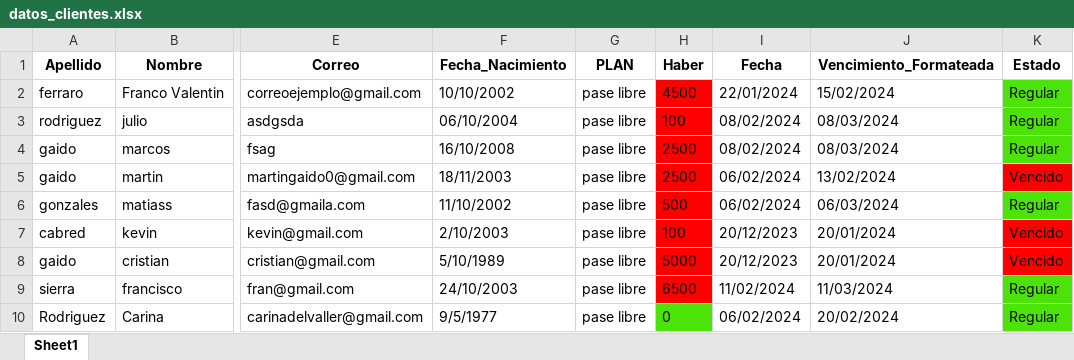
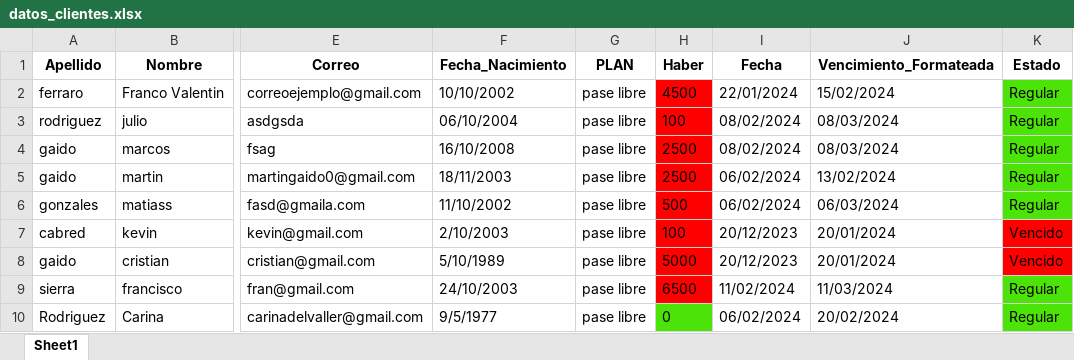
Before and after one commit to martingaidoo/SistemaGym, an Excel workbook: datos_clientes.xlsx, sheet Sheet1, drawn as a sheet; only a part is shown, gaps mark what is left out; values as stored, in another font and other column widths than the file's, no borders; the diff names each change by its address in the sheet, - before the commit and + after, or states it on an @@ line.

```diff
--- a/datos_clientes.xlsx (sheet Sheet1)
+++ b/datos_clientes.xlsx (sheet Sheet1)
-K5 (Estado): Vencido
+K5 (Estado): Regular
-K5 fill: #FF0000
+K5 fill: #4CE308
```
Also changed, not shown: 6 other files.
